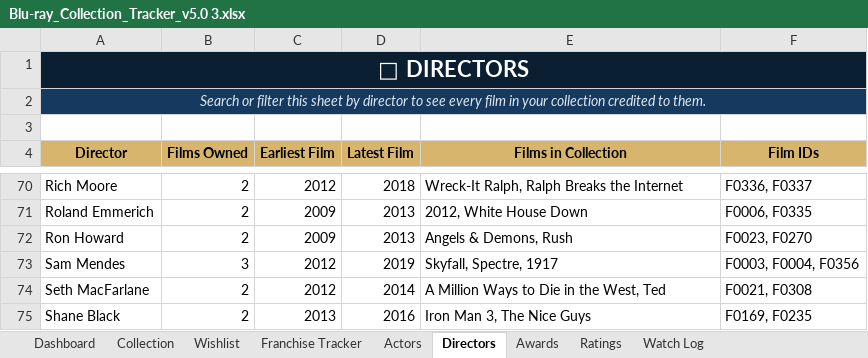
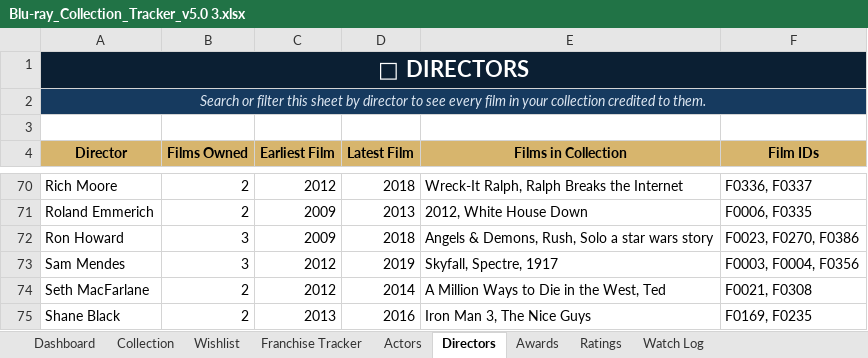
Before and after one commit to tingonting/Blu-ray-tracker, an Excel workbook: Blu-ray_Collection_Tracker_v5.0 3.xlsx, sheet Directors, drawn as a sheet; only a part is shown, gaps mark what is left out; values as stored, in another font and other column widths than the file's, no borders; the diff names each change by its address in the sheet, - before the commit and + after, or states it on an @@ line.

Commit message:
Update collection — 2026-08-31 21:19

```diff
--- a/Blu-ray_Collection_Tracker_v5.0 3.xlsx (sheet Directors)
+++ b/Blu-ray_Collection_Tracker_v5.0 3.xlsx (sheet Directors)
-B72 (Films Owned): 2
+B72 (Films Owned): 3
-D72 (Latest Film): 2013
+D72 (Latest Film): 2018
-E72 (Films in Collection): Angels & Demons, Rush
+E72 (Films in Collection): Angels & Demons, Rush, Solo a star wars story
-F72 (Film IDs): F0023, F0270
+F72 (Film IDs): F0023, F0270, F0386
```
Also changed, not shown: sheet Actors, sheet Collection.
